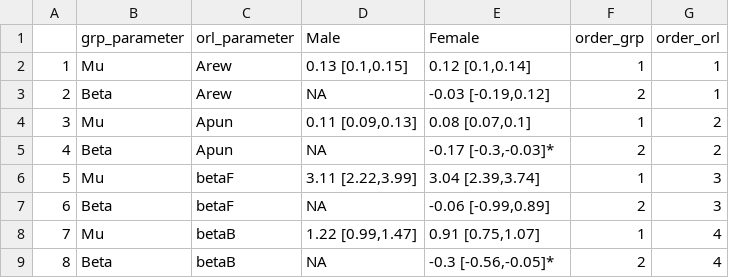
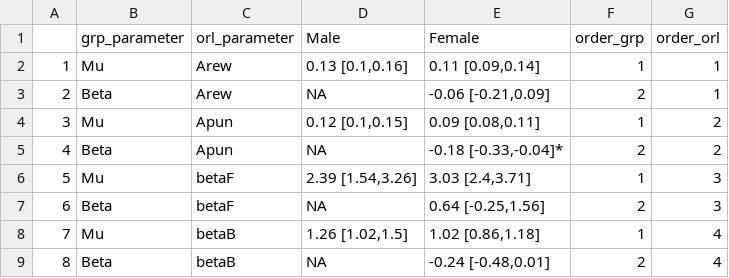
Before and after one commit to hollysully/IGT_PP_Shared, a CSV file: 1_TADS_Parents_PP/Figs_Tables/Covariate_Joint_ORL_Bias/T1_parent_Anx_Dep_SUD_Female/Sex_Descriptives.csv, drawn as a sheet.

```diff
--- a/1_TADS_Parents_PP/Figs_Tables/Covariate_Joint_ORL_Bias/T1_parent_Anx_Dep_SUD_Female/Sex_Descriptives.csv
+++ b/1_TADS_Parents_PP/Figs_Tables/Covariate_Joint_ORL_Bias/T1_parent_Anx_Dep_SUD_Female/Sex_Descriptives.csv
@@ -1,9 +1,9 @@
 "","grp_parameter","orl_parameter","Male","Female","order_grp","order_orl"
-"1","Mu","Arew","0.13 [0.1,0.15]","0.12 [0.1,0.14]",1,1
-"2","Beta","Arew",NA,"-0.03 [-0.19,0.12]",2,1
-"3","Mu","Apun","0.11 [0.09,0.13]","0.08 [0.07,0.1]",1,2
-"4","Beta","Apun",NA,"-0.17 [-0.3,-0.03]*",2,2
-"5","Mu","betaF","3.11 [2.22,3.99]","3.04 [2.39,3.74]",1,3
-"6","Beta","betaF",NA,"-0.06 [-0.99,0.89]",2,3
-"7","Mu","betaB","1.22 [0.99,1.47]","0.91 [0.75,1.07]",1,4
-"8","Beta","betaB",NA,"-0.3 [-0.56,-0.05]*",2,4
+"1","Mu","Arew","0.13 [0.1,0.16]","0.11 [0.09,0.14]",1,1
+"2","Beta","Arew",NA,"-0.06 [-0.21,0.09]",2,1
+"3","Mu","Apun","0.12 [0.1,0.15]","0.09 [0.08,0.11]",1,2
+"4","Beta","Apun",NA,"-0.18 [-0.33,-0.04]*",2,2
+"5","Mu","betaF","2.39 [1.54,3.26]","3.03 [2.4,3.71]",1,3
+"6","Beta","betaF",NA,"0.64 [-0.25,1.56]",2,3
+"7","Mu","betaB","1.26 [1.02,1.5]","1.02 [0.86,1.18]",1,4
+"8","Beta","betaB",NA,"-0.24 [-0.48,0.01]",2,4
```
Also changed, not shown: 1_TADS_Parents_PP/Figs_Tables/Covariate_Joint_ORL_Bias/T1_parent_Anx_Dep_SUD_Female/Diag_Descriptives.csv, 9 other files.
